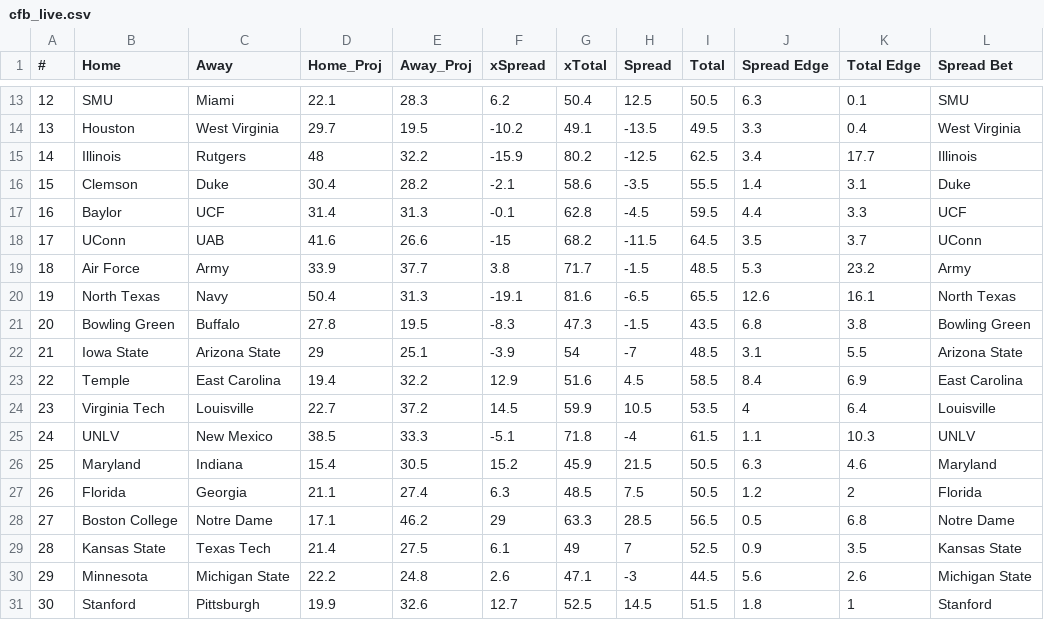
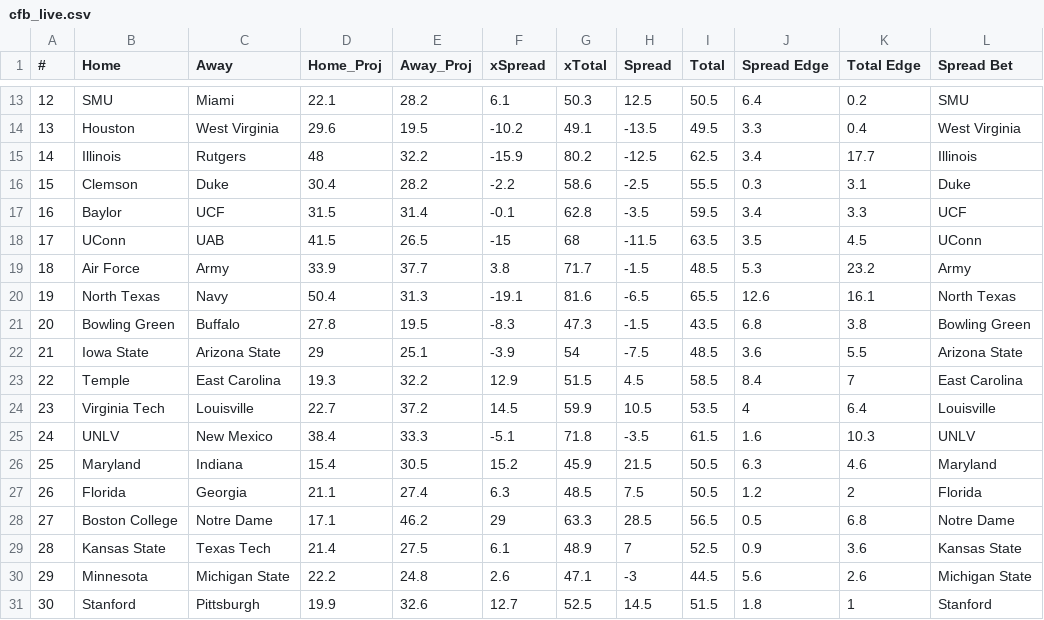
Before and after one commit to UtterLocks/1, a CSV file: data/cfb_live.csv, drawn as a sheet; only a part is shown, gaps mark what is left out; the diff covers the shown part only; the diff names each change by its address in the sheet, - before the commit and + after, or states it on an @@ line.

```diff
--- a/data/cfb_live.csv
+++ b/data/cfb_live.csv
-E13 (Away_Proj): 28.3
+E13 (Away_Proj): 28.2
-F13 (xSpread): 6.2
+F13 (xSpread): 6.1
-G13 (xTotal): 50.4
+G13 (xTotal): 50.3
-J13 (Spread Edge): 6.3
+J13 (Spread Edge): 6.4
-K13 (Total Edge): 0.1
+K13 (Total Edge): 0.2
-D14 (Home_Proj): 29.7
+D14 (Home_Proj): 29.6
-F16 (xSpread): -2.1
+F16 (xSpread): -2.2
-H16 (Spread): -3.5
+H16 (Spread): -2.5
-J16 (Spread Edge): 1.4
+J16 (Spread Edge): 0.3
-D17 (Home_Proj): 31.4
+D17 (Home_Proj): 31.5
-E17 (Away_Proj): 31.3
+E17 (Away_Proj): 31.4
-H17 (Spread): -4.5
+H17 (Spread): -3.5
-J17 (Spread Edge): 4.4
+J17 (Spread Edge): 3.4
-D18 (Home_Proj): 41.6
+D18 (Home_Proj): 41.5
-E18 (Away_Proj): 26.6
+E18 (Away_Proj): 26.5
-G18 (xTotal): 68.2
+G18 (xTotal): 68
-I18 (Total): 64.5
+I18 (Total): 63.5
-K18 (Total Edge): 3.7
+K18 (Total Edge): 4.5
-H22 (Spread): -7
+H22 (Spread): -7.5
-J22 (Spread Edge): 3.1
+J22 (Spread Edge): 3.6
-D23 (Home_Proj): 19.4
+D23 (Home_Proj): 19.3
-G23 (xTotal): 51.6
+G23 (xTotal): 51.5
-K23 (Total Edge): 6.9
+K23 (Total Edge): 7
-D25 (Home_Proj): 38.5
+D25 (Home_Proj): 38.4
-H25 (Spread): -4
+H25 (Spread): -3.5
-J25 (Spread Edge): 1.1
+J25 (Spread Edge): 1.6
-G29 (xTotal): 49
+G29 (xTotal): 48.9
-K29 (Total Edge): 3.5
+K29 (Total Edge): 3.6
```
Also changed, not shown: 82 edited cells elsewhere in this file.
